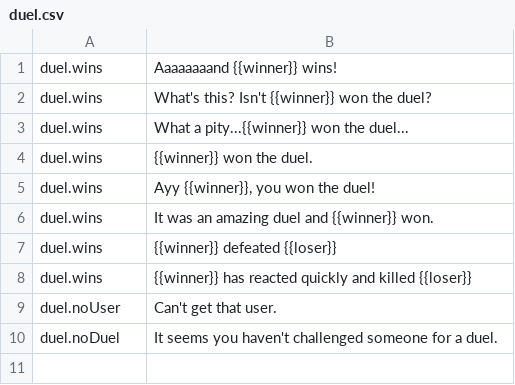
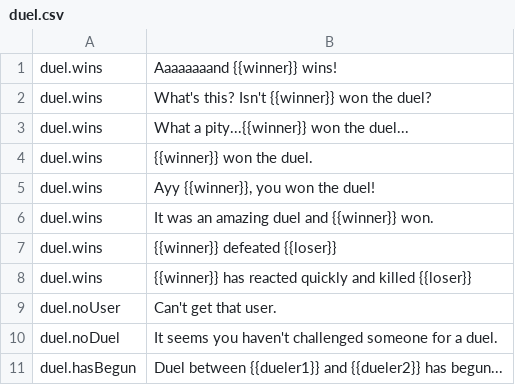
Before and after one commit to uz0/u.dcvs.ru, a CSV file: i18n/en/duel.csv, drawn as a sheet.

```diff
--- a/i18n/en/duel.csv
+++ b/i18n/en/duel.csv
@@ -10 +10,2 @@ duel.noUser, "Can't get that user."
 duel.noDuel, "It seems you haven't challenged someone for a duel."
+duel.hasBegun, "Duel between {{dueler1}} and {{dueler2}} has begun..."
```
Also changed, not shown: i18n/ru/duel.csv, 2 other files.
